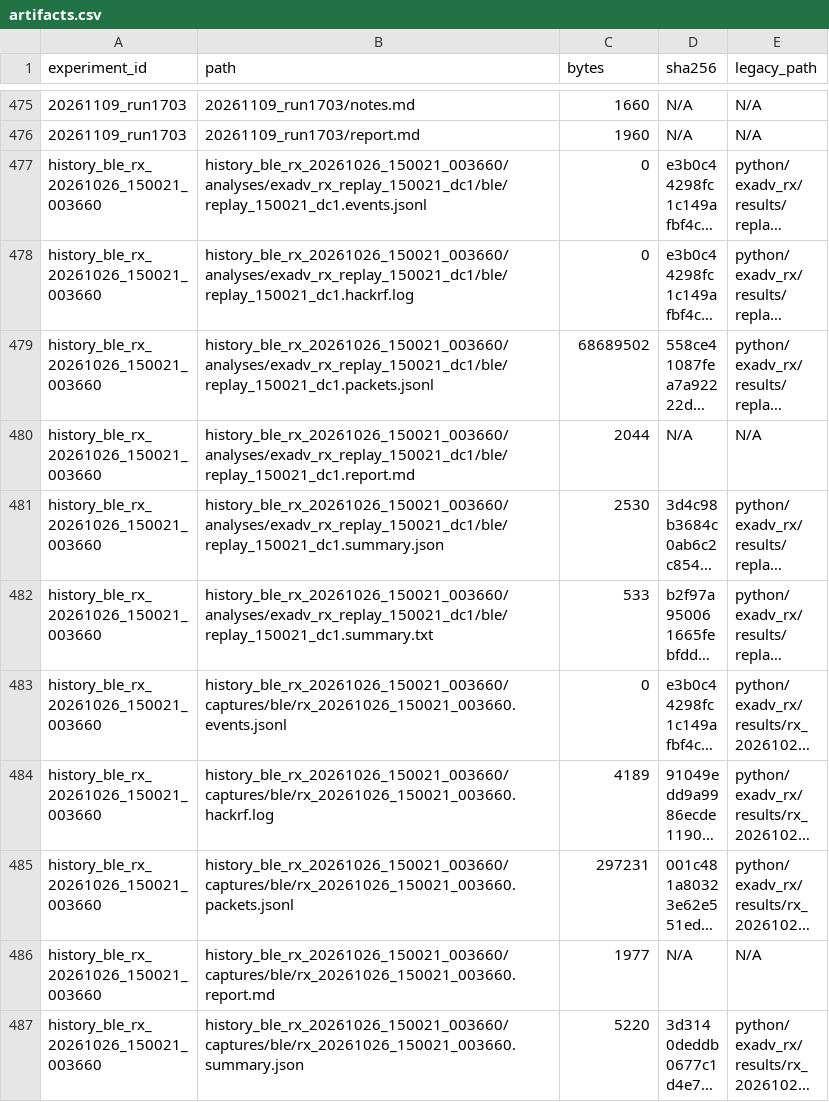
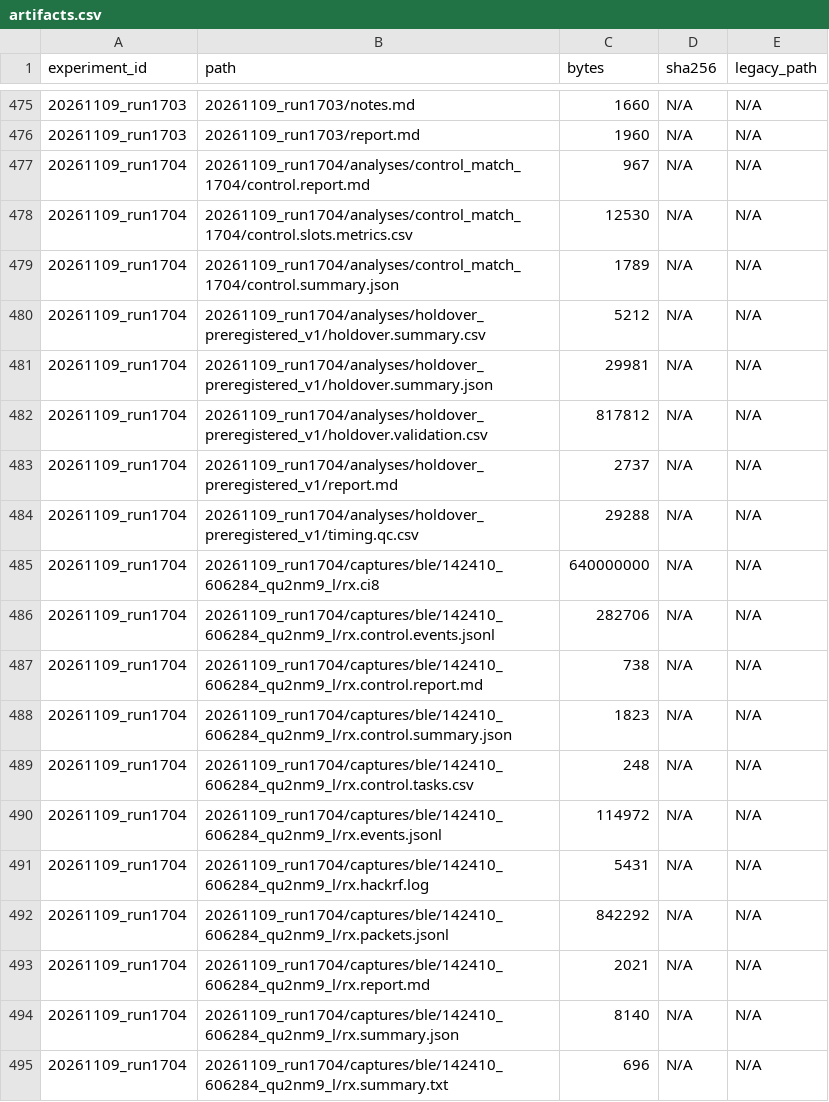
Before and after one commit to JIDA114514/B2Z, a CSV file: python/experiments/artifacts.csv, drawn as a sheet; only a part is shown, gaps mark what is left out; the shorter side is filled out with more unchanged rows; long unchanged cells end in …; the diff covers the shown part only; the diff names each change by its address in the sheet, - before the commit and + after, or states it on an @@ line.

Commit message:
docs(experiment): archive run 1704 holdover results

```diff
--- a/python/experiments/artifacts.csv
+++ b/python/experiments/artifacts.csv
+row 477: 20261109_run1704 | 20261109_run1704/analyses/control_match_1704/control.report.md | 967 | N/A | N/A
+row 478: 20261109_run1704 | 20261109_run1704/analyses/control_match_1704/control.slots.metrics.csv | 12530 | N/A | N/A
+row 479: 20261109_run1704 | 20261109_run1704/analyses/control_match_1704/control.summary.json | 1789 | N/A | N/A
+row 480: 20261109_run1704 | 20261109_run1704/analyses/holdover_preregistered_v1/holdover.summary.csv | 5212 | N/A | N/A
+row 481: 20261109_run1704 | 20261109_run1704/analyses/holdover_preregistered_v1/holdover.summary.json | 29981 | N/A | N/A
+row 482: 20261109_run1704 | 20261109_run1704/analyses/holdover_preregistered_v1/holdover.validation.csv | 817812 | N/A | N/A
+row 483: 20261109_run1704 | 20261109_run1704/analyses/holdover_preregistered_v1/report.md | 2737 | N/A | N/A
+row 484: 20261109_run1704 | 20261109_run1704/analyses/holdover_preregistered_v1/timing.qc.csv | 29288 | N/A | N/A
+row 485: 20261109_run1704 | 20261109_run1704/captures/ble/142410_606284_qu2nm9_l/rx.ci8 | 640000000 | N/A | N/A
+row 486: 20261109_run1704 | 20261109_run1704/captures/ble/142410_606284_qu2nm9_l/rx.control.events.jsonl | 282706 | N/A | N/A
+row 487: 20261109_run1704 | 20261109_run1704/captures/ble/142410_606284_qu2nm9_l/rx.control.report.md | 738 | N/A | N/A
+row 488: 20261109_run1704 | 20261109_run1704/captures/ble/142410_606284_qu2nm9_l/rx.control.summary.json | 1823 | N/A | N/A
+row 489: 20261109_run1704 | 20261109_run1704/captures/ble/142410_606284_qu2nm9_l/rx.control.tasks.csv | 248 | N/A | N/A
+row 490: 20261109_run1704 | 20261109_run1704/captures/ble/142410_606284_qu2nm9_l/rx.events.jsonl | 114972 | N/A | N/A
+row 491: 20261109_run1704 | 20261109_run1704/captures/ble/142410_606284_qu2nm9_l/rx.hackrf.log | 5431 | N/A | N/A
+row 492: 20261109_run1704 | 20261109_run1704/captures/ble/142410_606284_qu2nm9_l/rx.packets.jsonl | 842292 | N/A | N/A
+row 493: 20261109_run1704 | 20261109_run1704/captures/ble/142410_606284_qu2nm9_l/rx.report.md | 2021 | N/A | N/A
+row 494: 20261109_run1704 | 20261109_run1704/captures/ble/142410_606284_qu2nm9_l/rx.summary.json | 8140 | N/A | N/A
+row 495: 20261109_run1704 | 20261109_run1704/captures/ble/142410_606284_qu2nm9_l/rx.summary.txt | 696 | N/A | N/A
```
Also changed, not shown: 14 added rows elsewhere in this file, python/experiments/index.csv, python/experiments/runs.csv, 32 other files.
